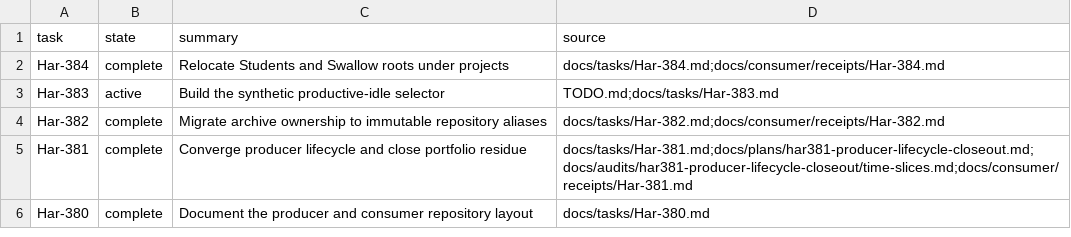
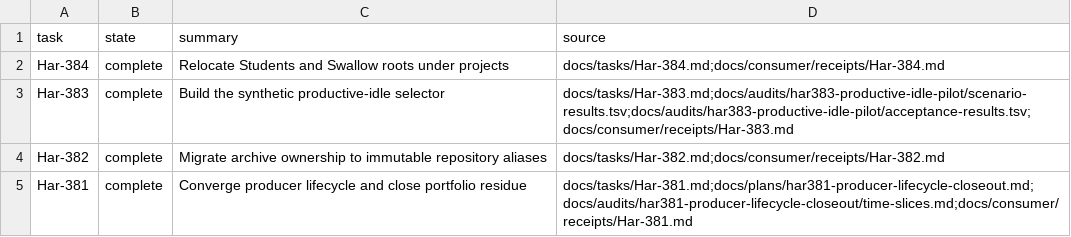
Before and after one commit to rioyokotalab/harness, a TSV file: docs/tasks/index.tsv, drawn as a sheet; only a part is shown; the shorter side is filled out with more unchanged rows.

Commit message:
Close Har-383 consumer record

```diff
--- a/docs/tasks/index.tsv
+++ b/docs/tasks/index.tsv
@@ -2,3 +2,3 @@ task	state	summary	source
 Har-384	complete	Relocate Students and Swallow roots under projects	docs/tasks/Har-384.md;docs/consumer/receipts/Har-384.md
-Har-383	active	Build the synthetic productive-idle selector	TODO.md;docs/tasks/Har-383.md
+Har-383	complete	Build the synthetic productive-idle selector	docs/tasks/Har-383.md;docs/audits/har383-productive-idle-pilot/scenario-results.tsv;docs/audits/har383-productive-idle-pilot/acceptance-results.tsv;docs/consumer/receipts/Har-383.md
 Har-382	complete	Migrate archive ownership to immutable repository aliases	docs/tasks/Har-382.md;docs/consumer/receipts/Har-382.md
```
Also changed, not shown: docs/audits/har383-productive-idle-pilot/acceptance-results.tsv, 4 other files.
